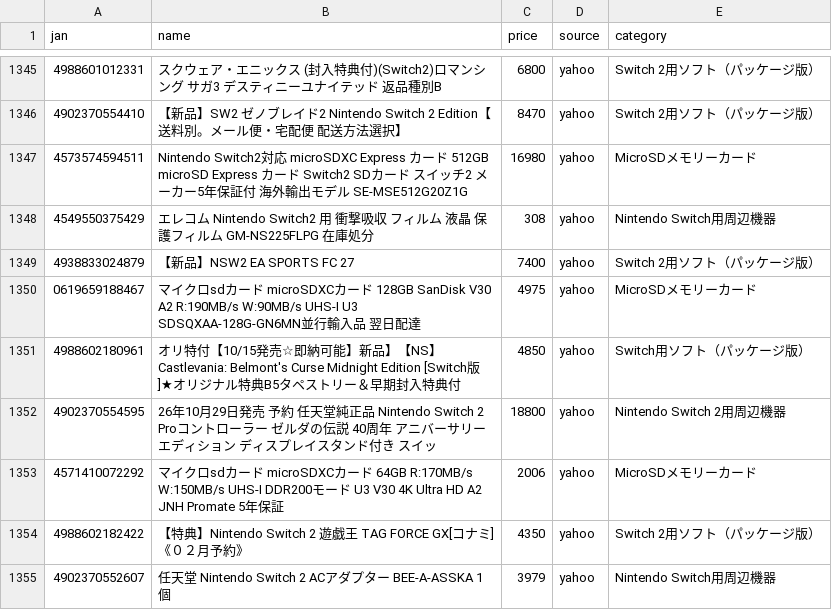
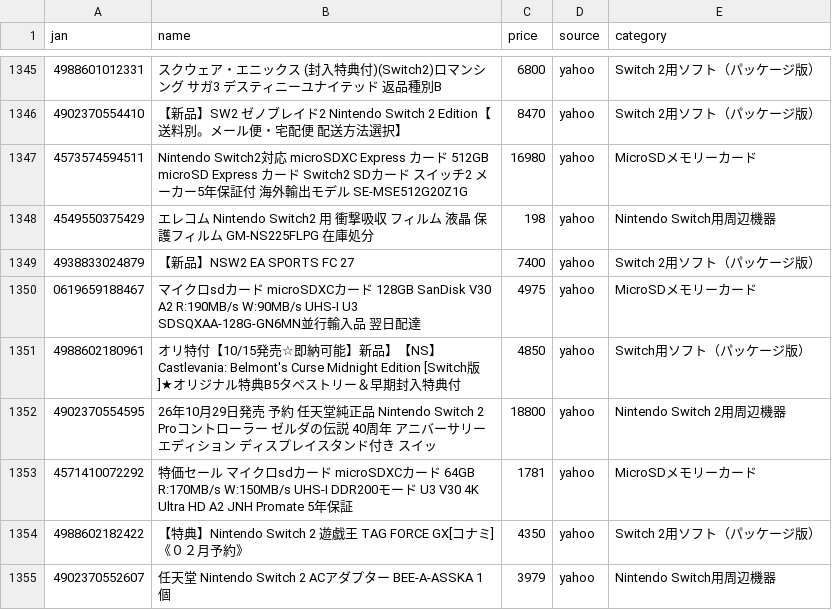
Before and after one commit to TAKUYA-1187/Claude, a CSV file: price_comparison/data/collected/collected_latest.csv, drawn as a sheet; only a part is shown, gaps mark what is left out; the diff covers the shown part only.

```diff
--- a/price_comparison/data/collected/collected_latest.csv
+++ b/price_comparison/data/collected/collected_latest.csv
@@ -1347,3 +1347,3 @@
 4573574594511,Nintendo Switch2対応 microSDXC Express カード 512GB microSD Express カード Switch2 SDカード スイッチ2 メーカー5年保証付 海外輸出モデル SE-MSE512G20Z1G,16980,yahoo,MicroSDメモリーカード
-4549550375429,エレコム Nintendo Switch2 用 衝撃吸収 フィルム 液晶 保護フィルム  GM-NS225FLPG 在庫処分,308,yahoo,Nintendo Switch用周辺機器
+4549550375429,エレコム Nintendo Switch2 用 衝撃吸収 フィルム 液晶 保護フィルム  GM-NS225FLPG 在庫処分,198,yahoo,Nintendo Switch用周辺機器
 4938833024879,【新品】NSW2 EA SPORTS FC 27,7400,yahoo,Switch 2用ソフト（パッケージ版）
@@ -1352,3 +1352,3 @@
 4902370554595,26年10月29日発売 予約 任天堂純正品 Nintendo Switch 2 Proコントローラー ゼルダの伝説 40周年 アニバーサリーエディション ディスプレイスタンド付き スイッ,18800,yahoo,Nintendo Switch 2用周辺機器
-4571410072292,マイクロsdカード microSDXCカード 64GB R:170MB/s W:150MB/s UHS-I DDR200モード U3 V30 4K Ultra HD A2 JNH Promate 5年保証,2006,yahoo,MicroSDメモリーカード
+4571410072292,特価セール マイクロsdカード microSDXCカード 64GB R:170MB/s W:150MB/s UHS-I DDR200モード U3 V30 4K Ultra HD A2 JNH Promate 5年保証,1781,yahoo,MicroSDメモリーカード
 4988602182422,【特典】Nintendo Switch 2 遊戯王 TAG FORCE GX[コナミ]《０２月予約》,4350,yahoo,Switch 2用ソフト（パッケージ版）
```
Also changed, not shown: 6 added rows and 90 edited cells elsewhere in this file, 1 other file.
